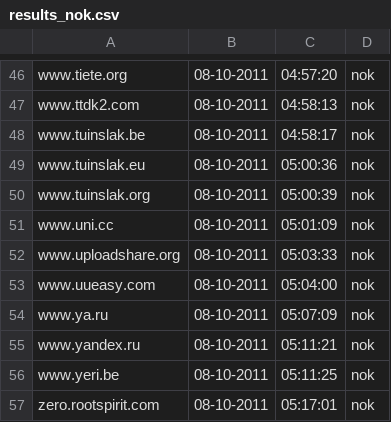
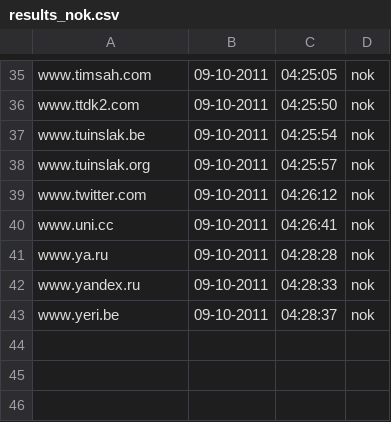
Before and after one commit to Tuinslak/GFW-URL-checker, a CSV file: testResults/nl/results_nok.csv, drawn as a sheet; only a part is shown, gaps mark what is left out; removed rows and columns are numbered as before the commit, all else as after; the diff covers the shown part only; the diff names each change by its address in the sheet, - before the commit and + after, or states it on an @@ line.

```diff
--- a/testResults/nl/results_nok.csv
+++ b/testResults/nl/results_nok.csv
-A35: www.tiete.org
+A35: www.timsah.com
-B35:B37: 08-10-2011
+B35:B37: 09-10-2011
-C35: 04:57:20
+C35: 04:25:05
-C36: 04:58:13
+C36: 04:25:50
-C37: 04:58:17
+C37: 04:25:54
-row 49: www.tuinslak.eu | 08-10-2011 | 05:00:36 | nok
-B38: 08-10-2011
+B38: 09-10-2011
-C38: 05:00:39
+C38: 04:25:57
+row 39: www.twitter.com | 09-10-2011 | 04:26:12 | nok
-B40: 08-10-2011
+B40: 09-10-2011
-C40: 05:01:09
+C40: 04:26:41
-row 52: www.uploadshare.org | 08-10-2011 | 05:03:33 | nok
-row 53: www.uueasy.com | 08-10-2011 | 05:04:00 | nok
-B41:B43: 08-10-2011
+B41:B43: 09-10-2011
-C41: 05:07:09
+C41: 04:28:28
-C42: 05:11:21
+C42: 04:28:33
-C43: 05:11:25
+C43: 04:28:37
-row 57: zero.rootspirit.com | 08-10-2011 | 05:17:01 | nok
```
Also changed, not shown: 4 added rows, 15 removed rows and 64 edited cells elsewhere in this file, testResults/nl/results.csv, testResults/nl/results_ok.csv.
